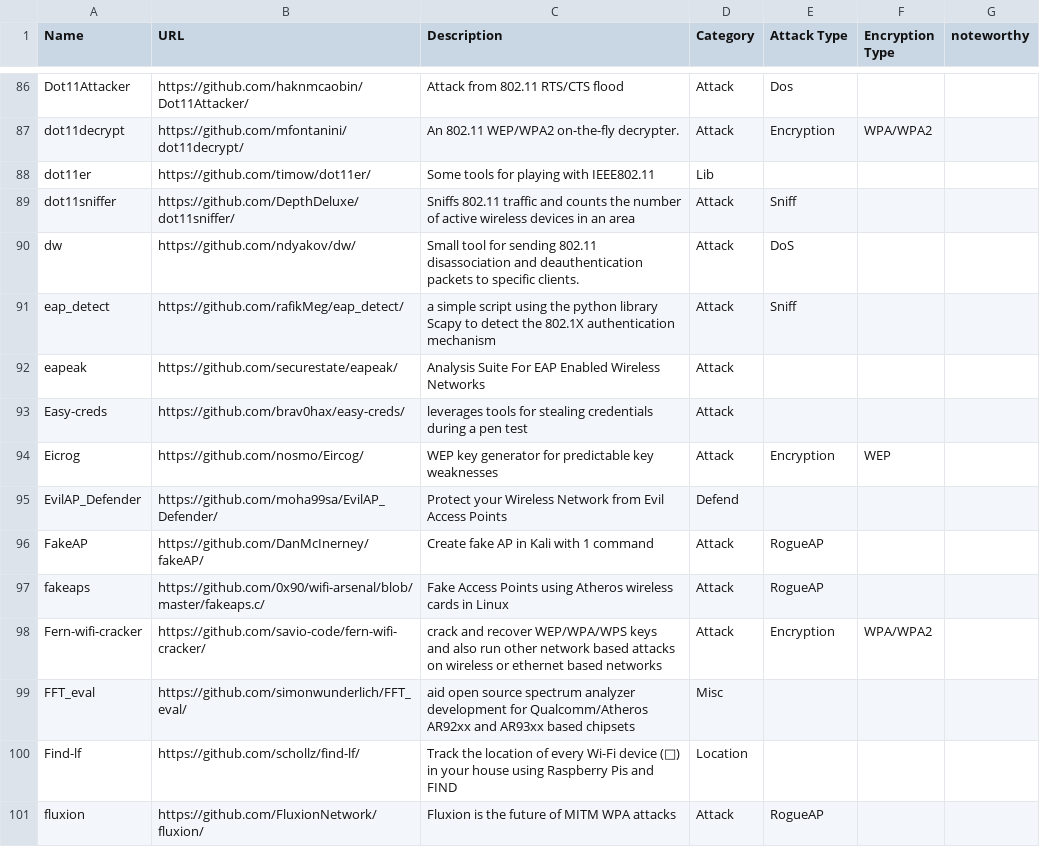
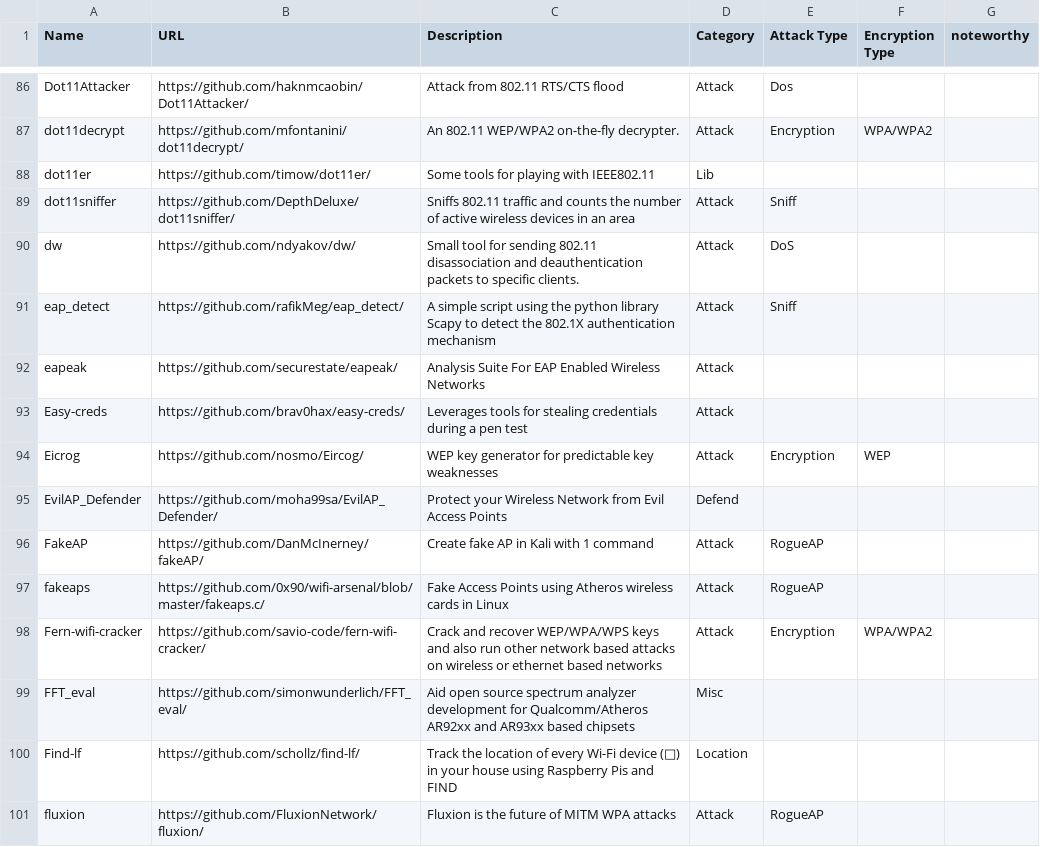
Before and after one commit to weldersnation3827/wifi-arsenal, a CSV file: wifi-arsenal.csv, drawn as a sheet; only a part is shown, gaps mark what is left out; the diff covers the shown part only.

Commit message:
Start every description with upper case

```diff
--- a/wifi-arsenal.csv
+++ b/wifi-arsenal.csv
@@ -90,5 +90,5 @@ dot11sniffer;https://github.com/DepthDeluxe/dot11sniffer/;Sniffs 802.11 traffic
 dw;https://github.com/ndyakov/dw/;Small tool for sending 802.11 disassociation and deauthentication packets to specific clients. ;Attack;DoS;;
-eap_detect;https://github.com/rafikMeg/eap_detect/;a simple script using the python library Scapy to detect the 802.1X authentication mechanism;Attack;Sniff;;
+eap_detect;https://github.com/rafikMeg/eap_detect/;A simple script using the python library Scapy to detect the 802.1X authentication mechanism;Attack;Sniff;;
 eapeak;https://github.com/securestate/eapeak/;Analysis Suite For EAP Enabled Wireless Networks;Attack;;;
-Easy-creds;https://github.com/brav0hax/easy-creds/;leverages tools for stealing credentials during a pen test;Attack;;;
+Easy-creds;https://github.com/brav0hax/easy-creds/;Leverages tools for stealing credentials during a pen test;Attack;;;
 Eicrog;https://github.com/nosmo/Eircog/;WEP key generator for predictable key weaknesses;Attack;Encryption;WEP;
@@ -97,4 +97,4 @@ FakeAP;https://github.com/DanMcInerney/fakeAP/;Create fake AP in Kali with 1 com
 fakeaps;https://github.com/0x90/wifi-arsenal/blob/master/fakeaps.c/;Fake Access Points using Atheros wireless cards in Linux;Attack;RogueAP;;
-Fern-wifi-cracker;https://github.com/savio-code/fern-wifi-cracker/;crack and recover WEP/WPA/WPS keys and also run other network based attacks on wireless or ethernet based networks;Attack;Encryption;WPA/WPA2;
-FFT_eval;https://github.com/simonwunderlich/FFT_eval/;aid open source spectrum analyzer development for Qualcomm/Atheros AR92xx and AR93xx based chipsets;Misc;;;
+Fern-wifi-cracker;https://github.com/savio-code/fern-wifi-cracker/;Crack and recover WEP/WPA/WPS keys and also run other network based attacks on wireless or ethernet based networks;Attack;Encryption;WPA/WPA2;
+FFT_eval;https://github.com/simonwunderlich/FFT_eval/;Aid open source spectrum analyzer development for Qualcomm/Atheros AR92xx and AR93xx based chipsets;Misc;;;
 Find-lf;https://github.com/schollz/find-lf/;Track the location of every Wi-Fi device (📱) in your house using Raspberry Pis and FIND;Location;;;
```
Also changed, not shown: 92 edited cells elsewhere in this file.
